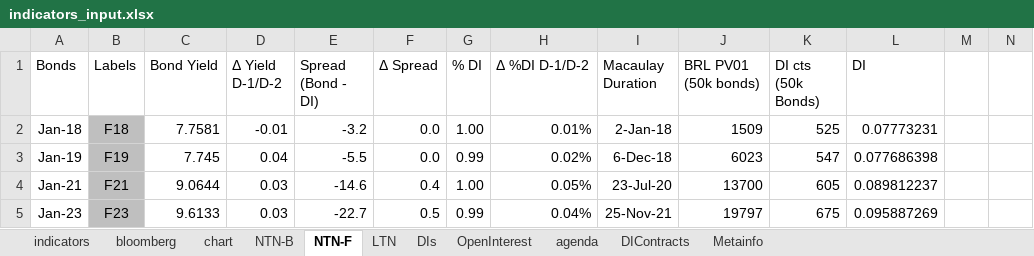
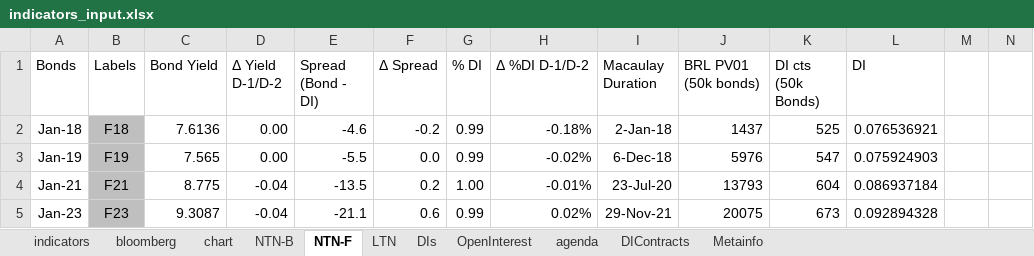
Before and after one commit to crosal-research/daily, an Excel workbook: data/indicators_input.xlsx, sheet NTN-F, drawn as a sheet; only a part is shown; values as stored, in another font and other column widths than the file's, no borders; the diff covers the shown part only; the diff names each change by its address in the sheet, - before the commit and + after, or states it on an @@ line.

```diff
--- a/data/indicators_input.xlsx (sheet NTN-F)
+++ b/data/indicators_input.xlsx (sheet NTN-F)
-C2 (Bond Yield): 7.7581
+C2 (Bond Yield): 7.6136
-D2 (Δ Yield D-1/D-2): -0.01
+D2 (Δ Yield D-1/D-2): 0.00
-E2 (Spread (Bond - DI)): -3.2
+E2 (Spread (Bond - DI)): -4.6
-F2 (Δ Spread): 0.0
+F2 (Δ Spread): -0.2
-G2 (% DI): 1.00
+G2 (% DI): 0.99
-H2 (Δ %DI D-1/D-2): 0.01%
+H2 (Δ %DI D-1/D-2): -0.18%
-J2 (BRL PV01 (50k bonds)): 1509
+J2 (BRL PV01 (50k bonds)): 1437
-L2 (DI): 0.07773231
+L2 (DI): 0.076536921
-C3 (Bond Yield): 7.745
+C3 (Bond Yield): 7.565
-D3 (Δ Yield D-1/D-2): 0.04
+D3 (Δ Yield D-1/D-2): 0.00
-H3 (Δ %DI D-1/D-2): 0.02%
+H3 (Δ %DI D-1/D-2): -0.02%
-J3 (BRL PV01 (50k bonds)): 6023
+J3 (BRL PV01 (50k bonds)): 5976
-L3 (DI): 0.077686398
+L3 (DI): 0.075924903
-C4 (Bond Yield): 9.0644
+C4 (Bond Yield): 8.775
-D4:D5 (Δ Yield D-1/D-2): 0.03
+D4:D5 (Δ Yield D-1/D-2): -0.04
-E4 (Spread (Bond - DI)): -14.6
+E4 (Spread (Bond - DI)): -13.5
-F4 (Δ Spread): 0.4
+F4 (Δ Spread): 0.2
-H4 (Δ %DI D-1/D-2): 0.05%
+H4 (Δ %DI D-1/D-2): -0.01%
-J4 (BRL PV01 (50k bonds)): 13700
+J4 (BRL PV01 (50k bonds)): 13793
-K4 (DI cts (50k Bonds)): 605
+K4 (DI cts (50k Bonds)): 604
-L4 (DI): 0.089812237
+L4 (DI): 0.086937184
-C5 (Bond Yield): 9.6133
+C5 (Bond Yield): 9.3087
-E5 (Spread (Bond - DI)): -22.7
+E5 (Spread (Bond - DI)): -21.1
-F5 (Δ Spread): 0.5
+F5 (Δ Spread): 0.6
-H5 (Δ %DI D-1/D-2): 0.04%
+H5 (Δ %DI D-1/D-2): 0.02%
-I5 (Macaulay Duration): 25-Nov-21
+I5 (Macaulay Duration): 29-Nov-21
-J5 (BRL PV01 (50k bonds)): 19797
+J5 (BRL PV01 (50k bonds)): 20075
-K5 (DI cts (50k Bonds)): 675
+K5 (DI cts (50k Bonds)): 673
-L5 (DI): 0.095887269
+L5 (DI): 0.092894328
```
Also changed, not shown: 18 edited cells elsewhere in this sheet, sheet DIs, sheet NTN-B, sheet DIContracts, sheet LTN, sheet OpenInterest, sheet indicators, 2 more sheets, 48 other files.
